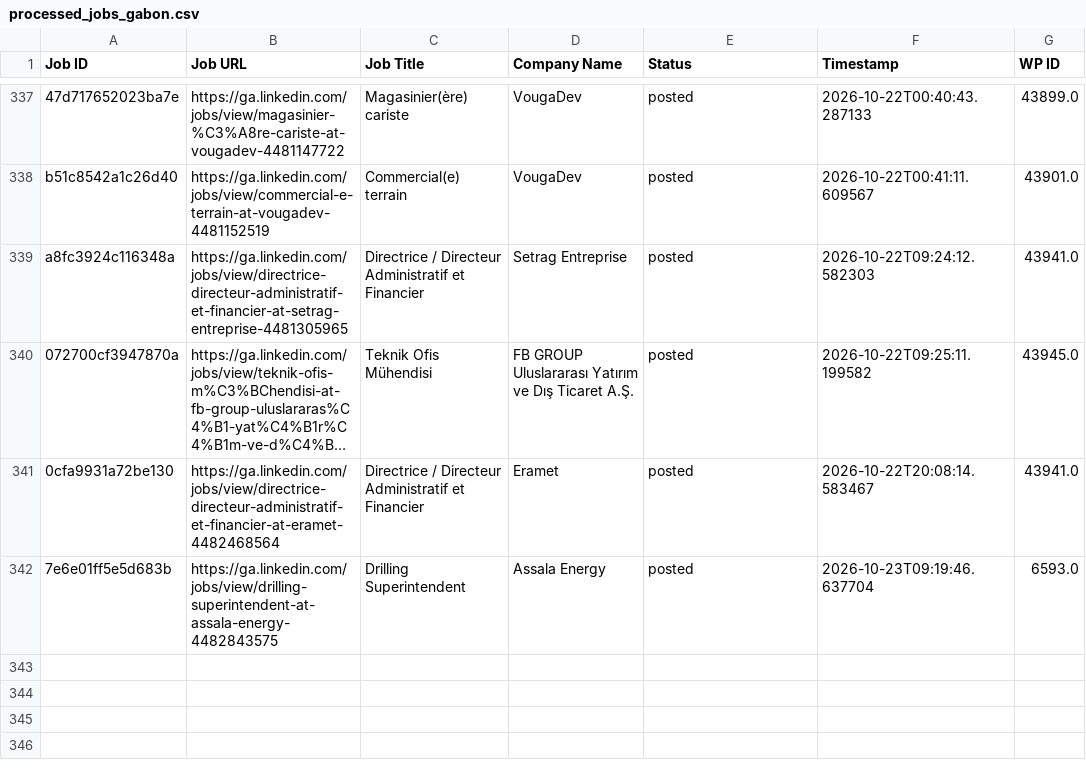
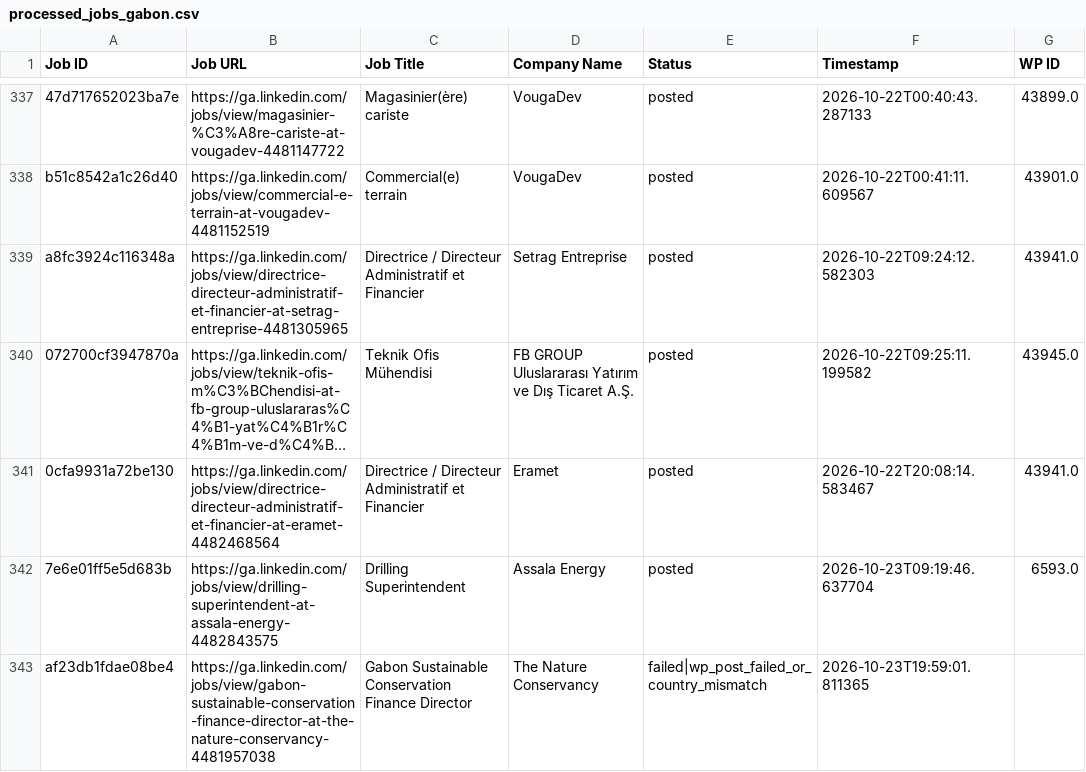
Before and after one commit to projectfetcher/ga, a CSV file: processed_jobs_gabon.csv, drawn as a sheet; only a part is shown, gaps mark what is left out; long unchanged cells end in …; the diff names each change by its address in the sheet, - before the commit and + after, or states it on an @@ line.

```diff
--- a/processed_jobs_gabon.csv
+++ b/processed_jobs_gabon.csv
+row 343: af23db1fdae08be4 | https://ga.linkedin.com/jobs/view/gabon-sustainable-conservation-finance-director-at-the-nature-conservancy-4481957038 | Gabon Sustainable Conservation Finance Director | The Nature Conservancy | failed|wp_post_failed_or_country_mismatch | 2026-10-23T19:59:01.811365
```
